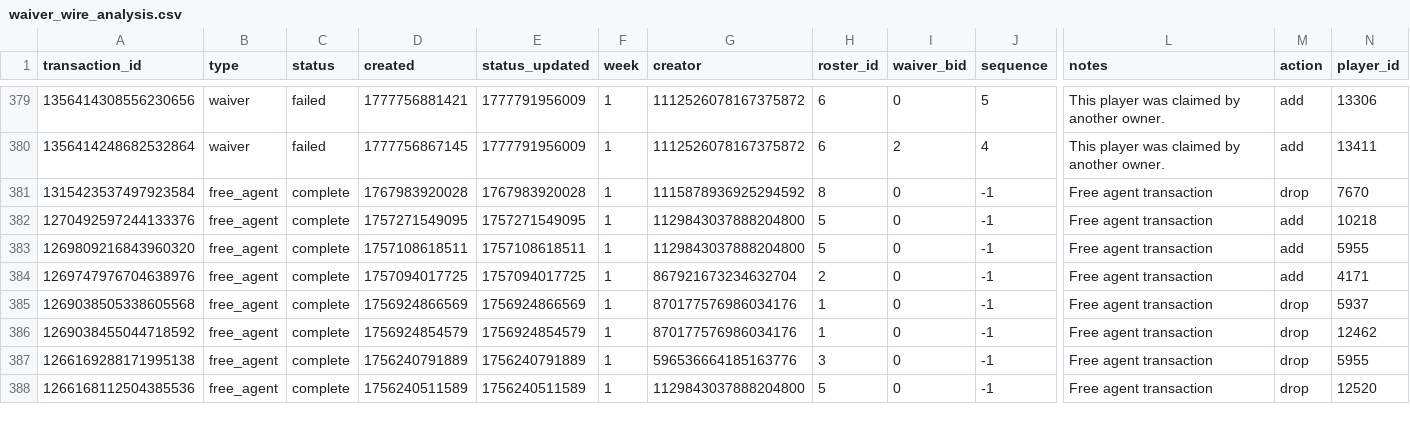
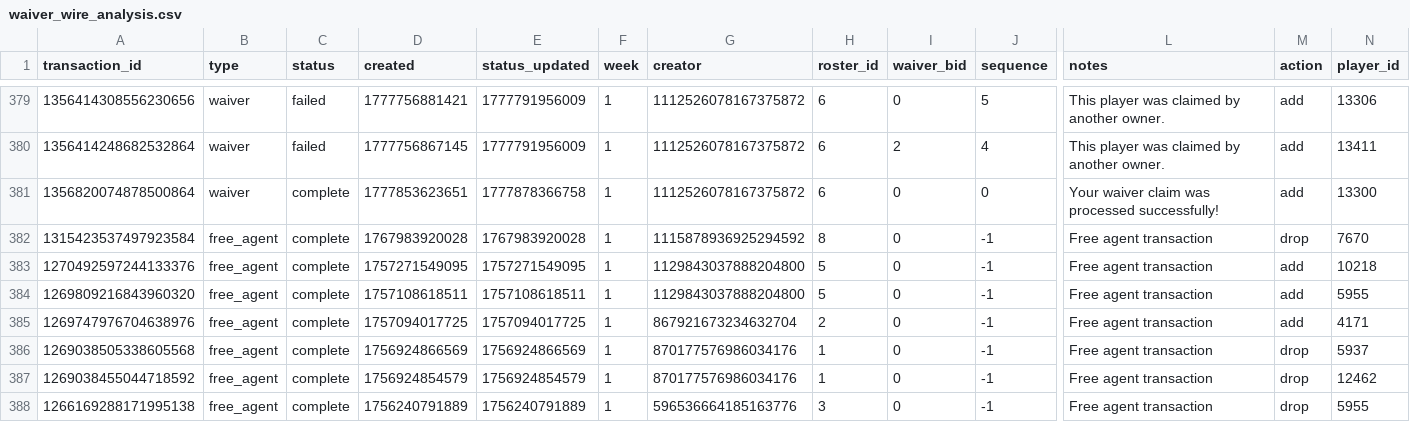
Before and after one commit to capitanlandr/trade-analysis-dashboard, a CSV file: pipeline/waiver_wire_analysis.csv, drawn as a sheet; only a part is shown, gaps mark what is left out; the shorter side is filled out with more unchanged rows; rows hold the shown columns only; the diff names each change by its address in the sheet, - before the commit and + after, or states it on an @@ line.

```diff
--- a/pipeline/waiver_wire_analysis.csv
+++ b/pipeline/waiver_wire_analysis.csv
+row 381: 1356820074878500864 | waiver | complete | 1777853623651 | 1777878366758 | 1 | 1112526078167375872 | 6 | 0 | 0 | Your waiver claim was processed successfully! | add | 13300
```
Also changed, not shown: 20 other files.
